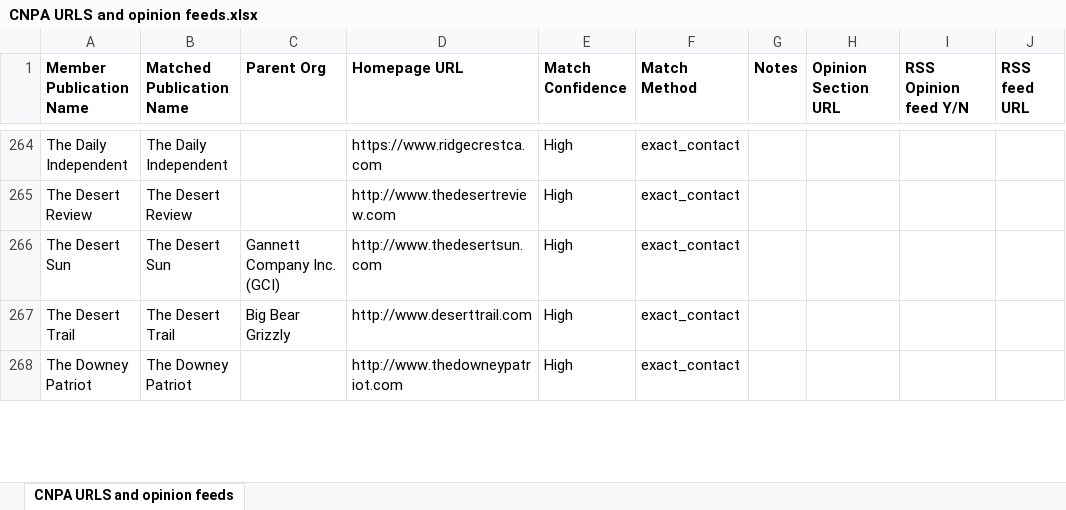
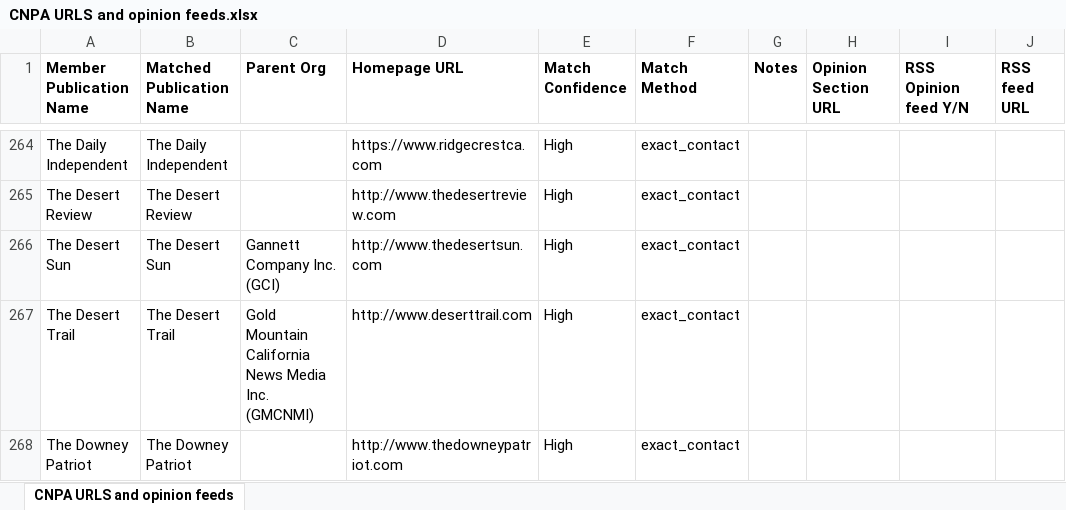
Before and after one commit to californiaopinionpulse/New-CNPA-Newsletter-Project, an Excel workbook: CNPA URLS and opinion feeds.xlsx, sheet CNPA URLS and opinion feeds, drawn as a sheet; only a part is shown, gaps mark what is left out; values as stored, in another font and other column widths than the file's, no borders; the diff covers the shown part only; the diff names each change by its address in the sheet, - before the commit and + after, or states it on an @@ line.

```diff
--- a/CNPA URLS and opinion feeds.xlsx (sheet CNPA URLS and opinion feeds)
+++ b/CNPA URLS and opinion feeds.xlsx (sheet CNPA URLS and opinion feeds)
-C267 (Parent Org): Big Bear Grizzly
+C267 (Parent Org): Gold Mountain California News Media Inc. (GMCNMI)
```
Also changed, not shown: 34 edited cells elsewhere in this sheet, 39 other files.
